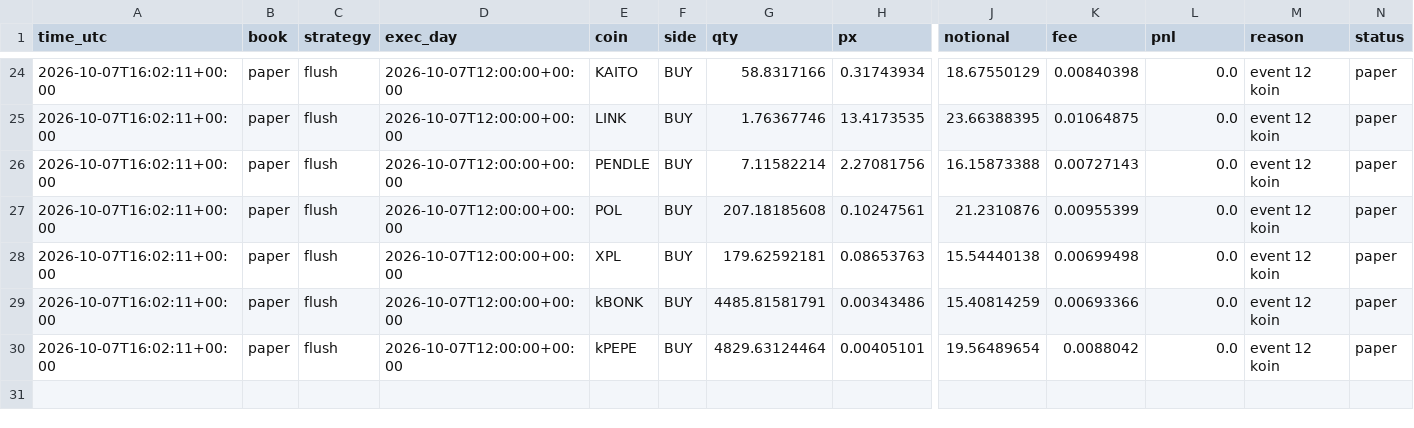
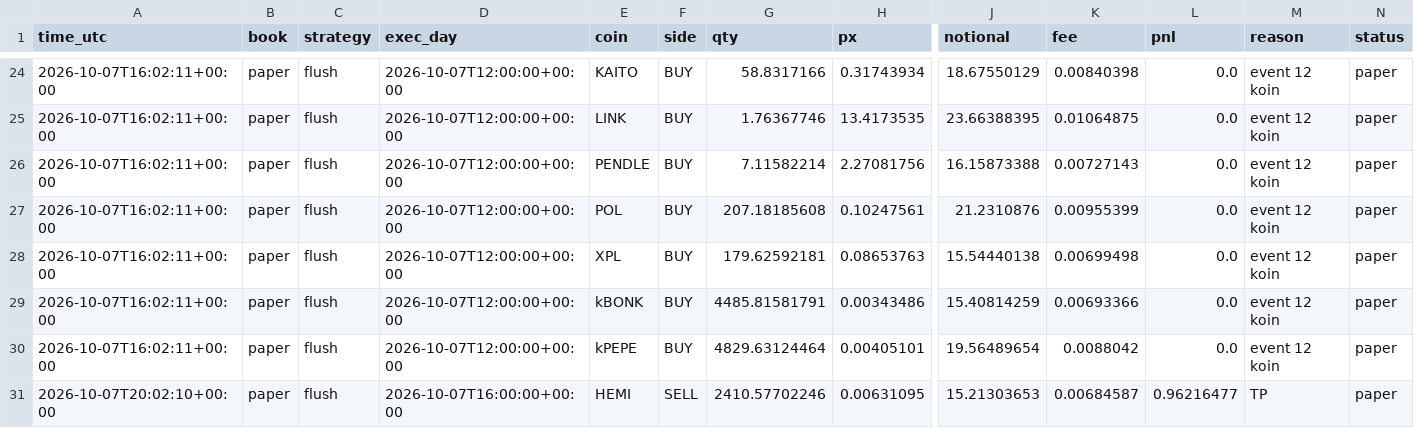
Before and after one commit to daijobudesu69/Crypto-REM, a CSV file: state/orders.csv, drawn as a sheet; only a part is shown, gaps mark what is left out; rows hold the shown columns only; the diff names each change by its address in the sheet, - before the commit and + after, or states it on an @@ line.

```diff
--- a/state/orders.csv
+++ b/state/orders.csv
+row 31: 2026-10-07T20:02:10+00:00 | paper | flush | 2026-10-07T16:00:00+00:00 | HEMI | SELL | 2410.57702246 | 0.00631095 | 15.21303653 | 0.00684587 | 0.96216477 | TP | paper
```
Also changed, not shown: state/flush_signals.csv, state/runs.csv, 2 other files.
